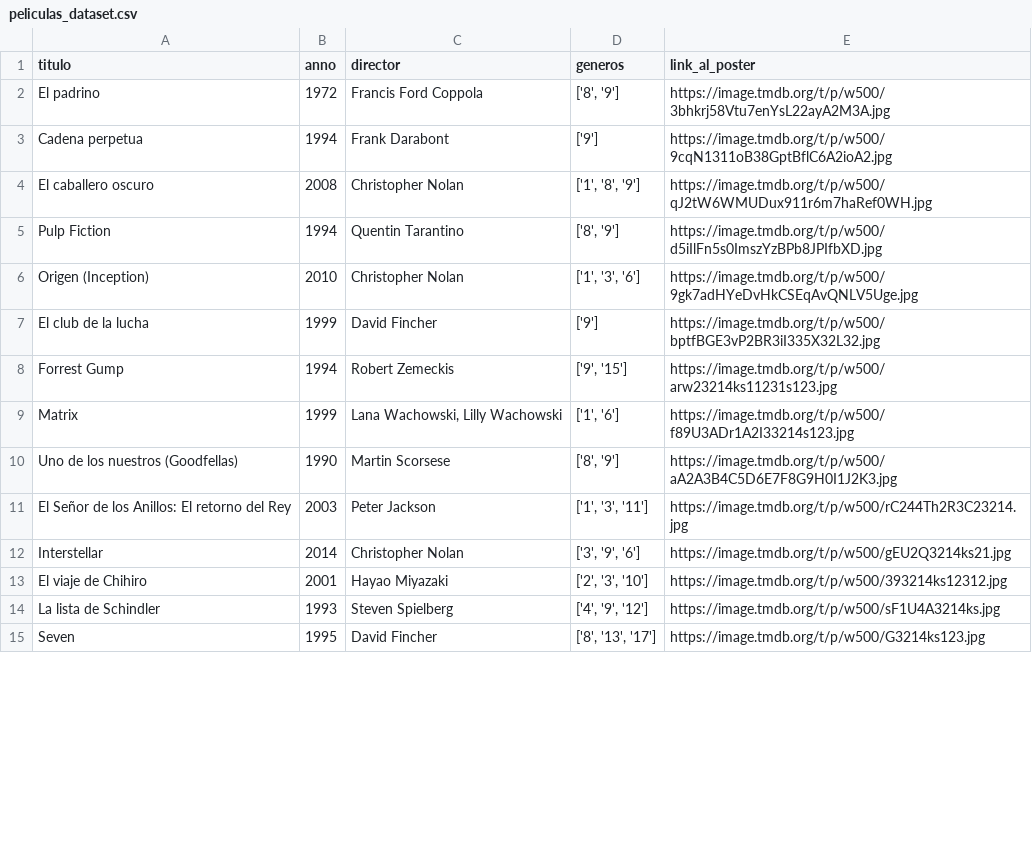
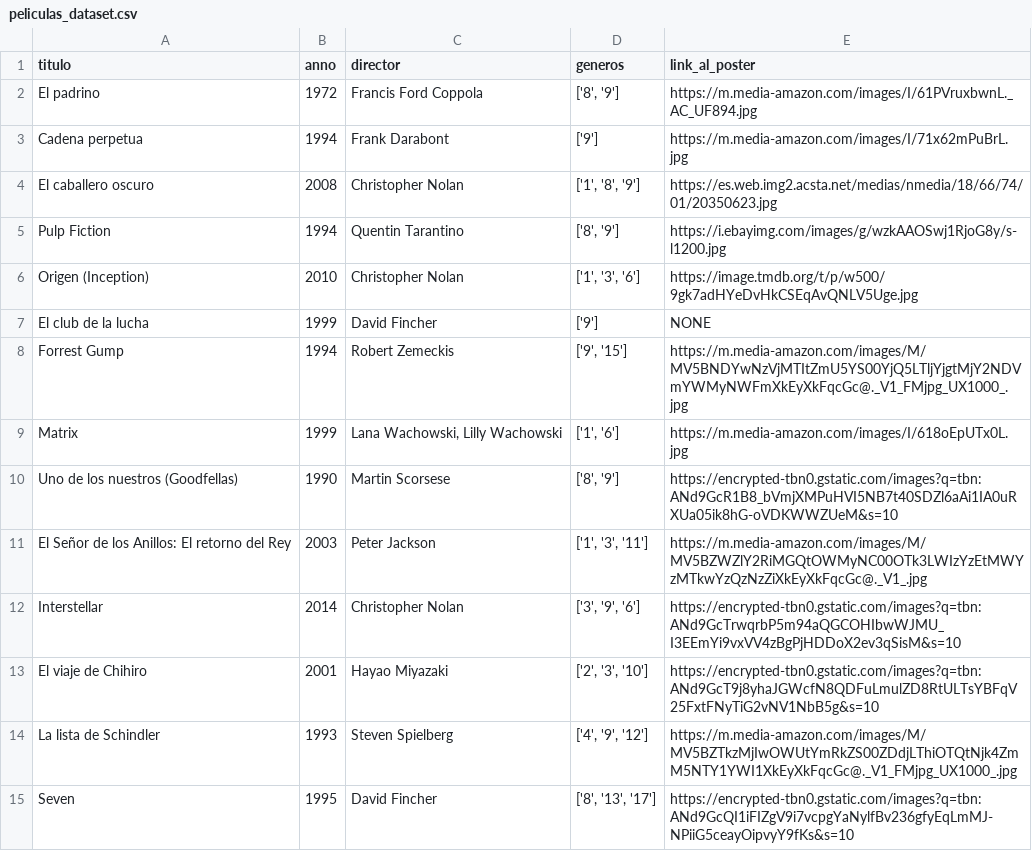
Before and after one commit to AnderArrondo/IngWeb-MovieStore, a CSV file: peliculas_dataset.csv, drawn as a sheet; only a part is shown; the diff covers the shown part only.

```diff
--- a/peliculas_dataset.csv
+++ b/peliculas_dataset.csv
@@ -1,15 +1,15 @@
 titulo,anno,director,generos,link_al_poster
-El padrino,1972,Francis Ford Coppola,"['8', '9']",https://image.tmdb.org/t/p/w500/3bhkrj58Vtu7enYsL22ayA2M3A.jpg
-Cadena perpetua,1994,Frank Darabont,"['9']",https://image.tmdb.org/t/p/w500/9cqN1311oB38GptBflC6A2ioA2.jpg
-El caballero oscuro,2008,Christopher Nolan,"['1', '8', '9']",https://image.tmdb.org/t/p/w500/qJ2tW6WMUDux911r6m7haRef0WH.jpg
-Pulp Fiction,1994,Quentin Tarantino,"['8', '9']",https://image.tmdb.org/t/p/w500/d5iIlFn5s0ImszYzBPb8JPIfbXD.jpg
+El padrino,1972,Francis Ford Coppola,"['8', '9']",https://m.media-amazon.com/images/I/61PVruxbwnL._AC_UF894.jpg
+Cadena perpetua,1994,Frank Darabont,"['9']",https://m.media-amazon.com/images/I/71x62mPuBrL.jpg
+El caballero oscuro,2008,Christopher Nolan,"['1', '8', '9']",https://es.web.img2.acsta.net/medias/nmedia/18/66/74/01/20350623.jpg
+Pulp Fiction,1994,Quentin Tarantino,"['8', '9']",https://i.ebayimg.com/images/g/wzkAAOSwj1RjoG8y/s-l1200.jpg
 Origen (Inception),2010,Christopher Nolan,"['1', '3', '6']",https://image.tmdb.org/t/p/w500/9gk7adHYeDvHkCSEqAvQNLV5Uge.jpg
-El club de la lucha,1999,David Fincher,"['9']",https://image.tmdb.org/t/p/w500/bptfBGE3vP2BR3iI335X32L32.jpg
-Forrest Gump,1994,Robert Zemeckis,"['9', '15']",https://image.tmdb.org/t/p/w500/arw23214ks11231s123.jpg
-Matrix,1999,"Lana Wachowski, Lilly Wachowski","['1', '6']",https://image.tmdb.org/t/p/w500/f89U3ADr1A2I33214s123.jpg
-Uno de los nuestros (Goodfellas),1990,Martin Scorsese,"['8', '9']",https://image.tmdb.org/t/p/w500/aA2A3B4C5D6E7F8G9H0I1J2K3.jpg
-El Señor de los Anillos: El retorno del Rey,2003,Peter Jackson,"['1', '3', '11']",https://image.tmdb.org/t/p/w500/rC244Th2R3C23214.jpg
-Interstellar,2014,Christopher Nolan,"['3', '9', '6']",https://image.tmdb.org/t/p/w500/gEU2Q3214ks21.jpg
-El viaje de Chihiro,2001,Hayao Miyazaki,"['2', '3', '10']",https://image.tmdb.org/t/p/w500/393214ks12312.jpg
-La lista de Schindler,1993,Steven Spielberg,"['4', '9', '12']",https://image.tmdb.org/t/p/w500/sF1U4A3214ks.jpg
-Seven,1995,David Fincher,"['8', '13', '17']",https://image.tmdb.org/t/p/w500/G3214ks123.jpg
+El club de la lucha,1999,David Fincher,"['9']",NONE
+Forrest Gump,1994,Robert Zemeckis,"['9', '15']",https://m.media-amazon.com/images/M/MV5BNDYwNzVjMTItZmU5YS00YjQ5LTljYjgtMjY2NDVmYWMyNWFmXkEyXkFqcGc@._V1_FMjpg_UX1000_.jpg
+Matrix,1999,"Lana Wachowski, Lilly Wachowski","['1', '6']",https://m.media-amazon.com/images/I/618oEpUTx0L.jpg
+Uno de los nuestros (Goodfellas),1990,Martin Scorsese,"['8', '9']",https://encrypted-tbn0.gstatic.com/images?q=tbn:ANd9GcR1B8_bVmjXMPuHVI5NB7t40SDZl6aAi1IA0uRXUa05ik8hG-oVDKWWZUeM&s=10
+El Señor de los Anillos: El retorno del Rey,2003,Peter Jackson,"['1', '3', '11']",https://m.media-amazon.com/images/M/MV5BZWZlY2RiMGQtOWMyNC00OTk3LWIzYzEtMWYzMTkwYzQzNzZiXkEyXkFqcGc@._V1_.jpg
+Interstellar,2014,Christopher Nolan,"['3', '9', '6']",https://encrypted-tbn0.gstatic.com/images?q=tbn:ANd9GcTrwqrbP5m94aQGCOHIbwWJMU_I3EEmYi9vxVV4zBgPjHDDoX2ev3qSisM&s=10
+El viaje de Chihiro,2001,Hayao Miyazaki,"['2', '3', '10']",https://encrypted-tbn0.gstatic.com/images?q=tbn:ANd9GcT9j8yhaJGWcfN8QDFuLmulZD8RtULTsYBFqV25FxtFNyTiG2vNV1NbB5g&s=10
+La lista de Schindler,1993,Steven Spielberg,"['4', '9', '12']",https://m.media-amazon.com/images/M/MV5BZTkzMjIwOWUtYmRkZS00ZDdjLThiOTQtNjk4ZmM5NTY1YWI1XkEyXkFqcGc@._V1_FMjpg_UX1000_.jpg
+Seven,1995,David Fincher,"['8', '13', '17']",https://encrypted-tbn0.gstatic.com/images?q=tbn:ANd9GcQI1iFIZgV9i7vcpgYaNylfBv236gfyEqLmMJ-NPiiG5ceayOipvyY9fKs&s=10
```
Also changed, not shown: 7 removed rows and 69 edited cells elsewhere in this file, 15 other files.
